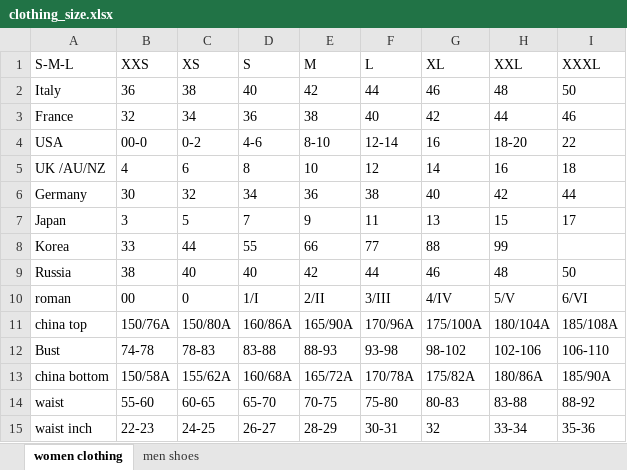
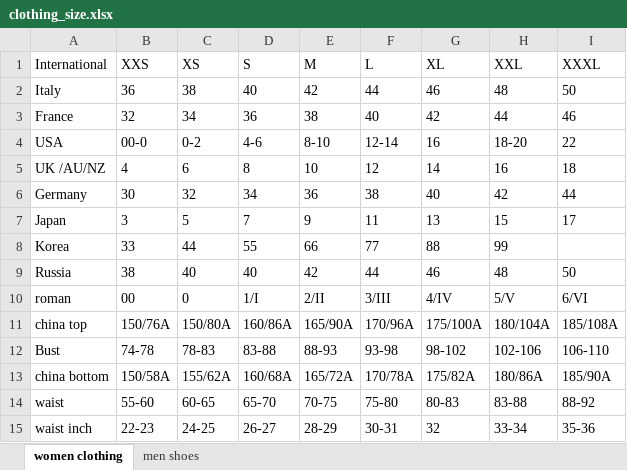
Before and after one commit to ZhaoYonggang198/dada-robot, an Excel workbook: clothing_size/clothing_size.xlsx, sheet women clothing, drawn as a sheet; values as stored, in another font and other column widths than the file's, no borders; the diff names each change by its address in the sheet, - before the commit and + after, or states it on an @@ line.

Commit message:
update clothing_size.xlsx

```diff
--- a/clothing_size/clothing_size.xlsx (sheet women clothing)
+++ b/clothing_size/clothing_size.xlsx (sheet women clothing)
-A1: S-M-L
+A1: International
```
